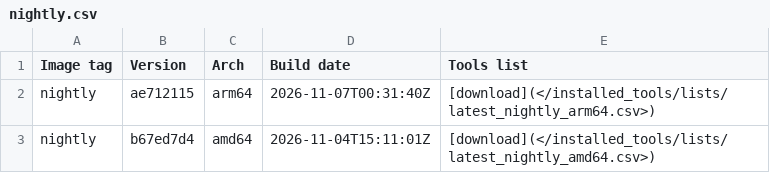
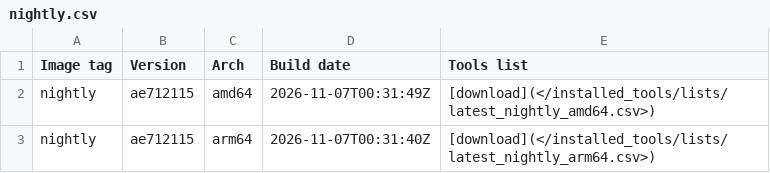
Before and after one commit to ThePorgs/Exegol-docs, a CSV file: docs/src/public/installed_tools/nightly.csv, drawn as a sheet; removed rows and columns are numbered as before the commit, all else as after; the diff names each change by its address in the sheet, - before the commit and + after, or states it on an @@ line.

```diff
--- a/docs/src/public/installed_tools/nightly.csv
+++ b/docs/src/public/installed_tools/nightly.csv
+row 2: nightly | ae712115 | amd64 | 2026-11-07T00:31:49Z | [download](</installed_tools/lists/latest_nightly_amd64.csv>)
-row 3: nightly | b67ed7d4 | amd64 | 2026-11-04T15:11:01Z | [download](</installed_tools/lists/latest_nightly_amd64.csv>)
```
Also changed, not shown: docs/src/public/installed_tools/lists/latest_nightly_amd64.csv.
